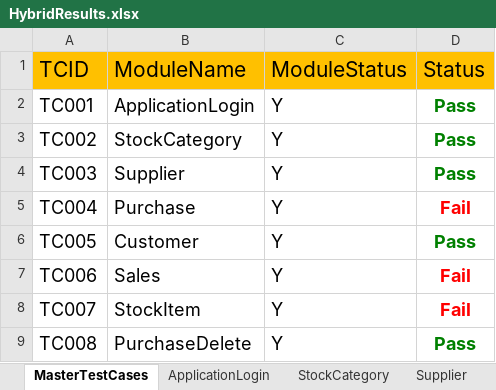
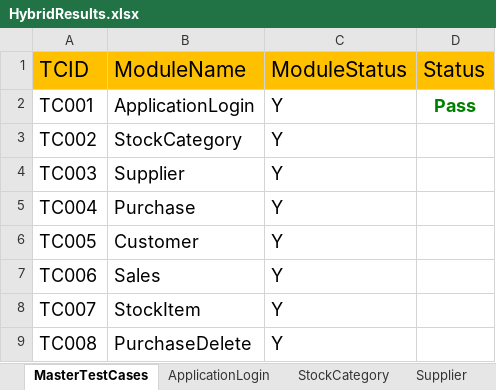
Before and after one commit to vtssainath/Stock_Hybrid, an Excel workbook: FileOutput/HybridResults.xlsx, sheet MasterTestCases, drawn as a sheet; values as stored, in another font and other column widths than the file's, no borders; the diff names each change by its address in the sheet, - before the commit and + after, or states it on an @@ line.

```diff
--- a/FileOutput/HybridResults.xlsx (sheet MasterTestCases)
+++ b/FileOutput/HybridResults.xlsx (sheet MasterTestCases)
-D3:D4 (Status): Pass
+D3:D4 (Status): (empty)
-D5 (Status): Fail
+D5 (Status): (empty)
-D6 (Status): Pass
+D6 (Status): (empty)
-D7:D8 (Status): Fail
+D7:D8 (Status): (empty)
-D9 (Status): Pass
+D9 (Status): (empty)
```
Also changed, not shown: sheet Supplier, sheet Customer, sheet PurchaseDelete, sheet Purchase, sheet Sales, sheet StockItem, 1 more sheet, 1 other file.
